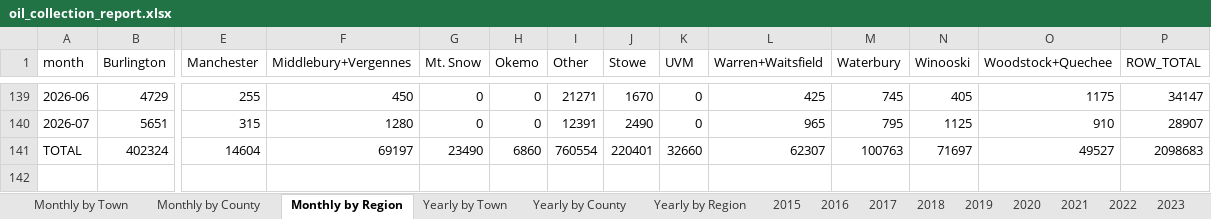
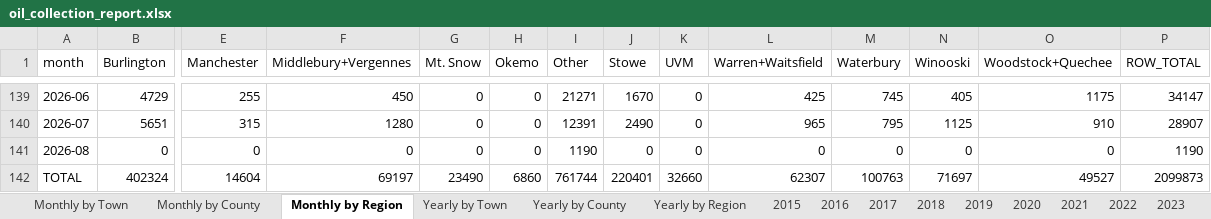
Before and after one commit to burnssargent-eng/blackbear_dashboard, an Excel workbook: oil_collection_report.xlsx, sheet Monthly by Region, drawn as a sheet; only a part is shown, gaps mark what is left out; values as stored, in another font and other column widths than the file's, no borders; addresses are those after the commit; rows hold the shown columns only; the diff names each change by its address in the sheet, - before the commit and + after, or states it on an @@ line.

```diff
--- a/oil_collection_report.xlsx (sheet Monthly by Region)
+++ b/oil_collection_report.xlsx (sheet Monthly by Region)
+row 141: 2026-08 | 0 | 0 | 0 | 0 | 0 | 1190 | 0 | 0 | 0 | 0 | 0 | 0 | 1190
-I142 (Other): 760554
+I142 (Other): 761744
-P142 (ROW_TOTAL): 2098683
+P142 (ROW_TOTAL): 2099873
```
Also changed, not shown: sheet Monthly by Town, sheet Monthly by County, sheet Yearly by Town, sheet Yearly by County, sheet Yearly by Region, 3 other files.
